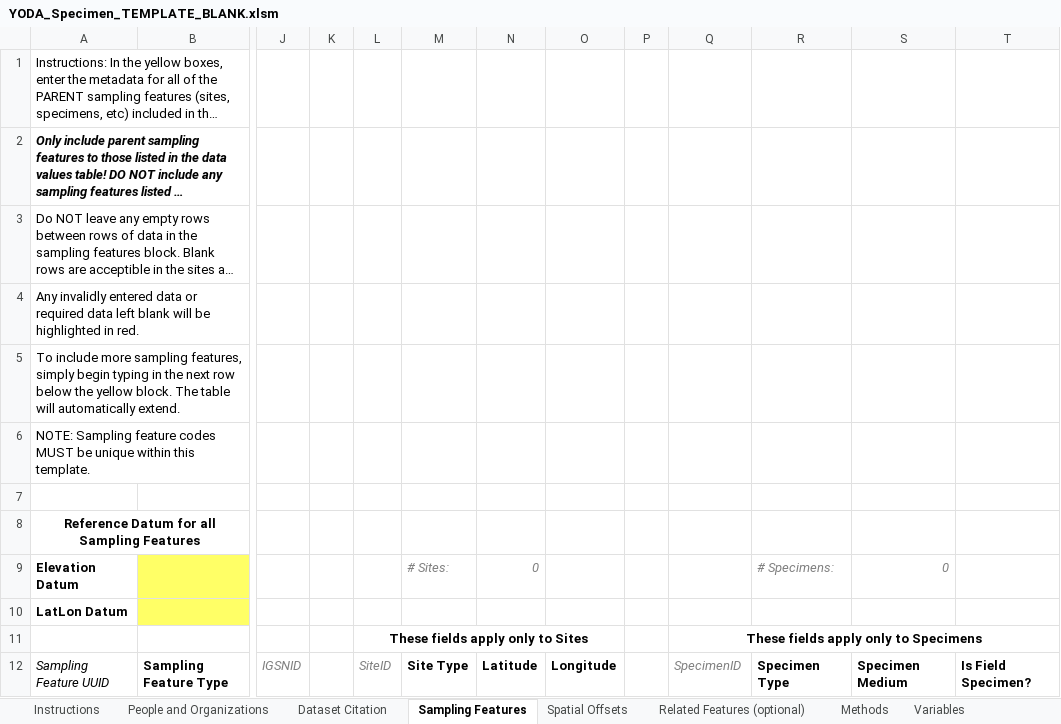
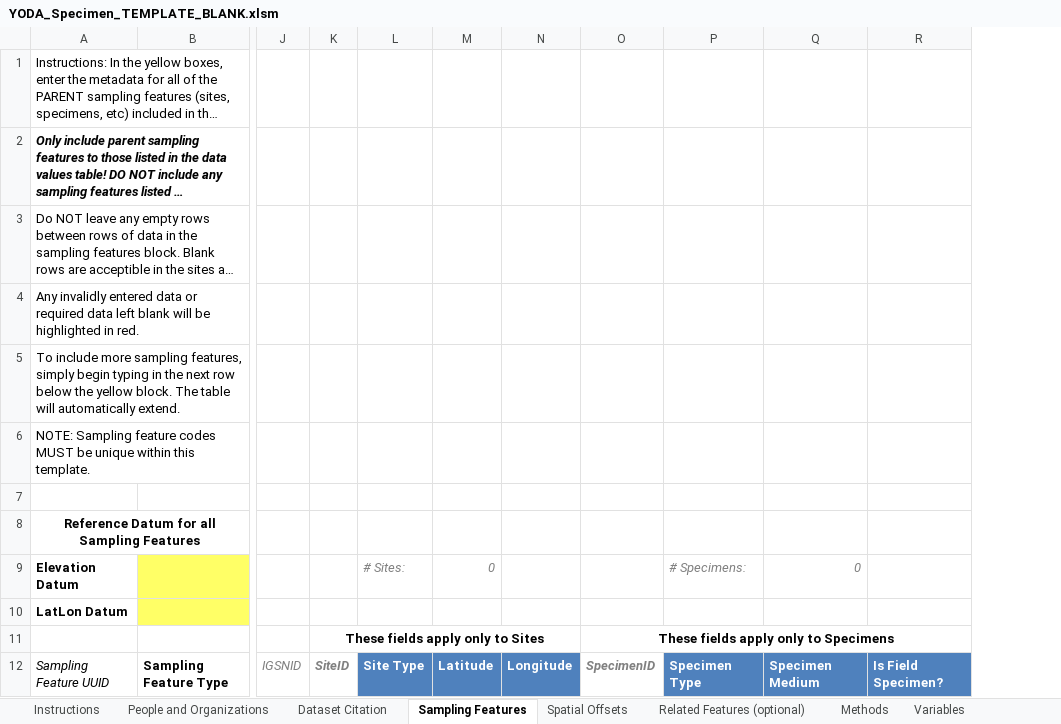
Before and after one commit to ODM2/YODA-File, an Excel workbook: ExcelTemplates/Prototypes/YODA_Specimen_TEMPLATE_BLANK.xlsm, sheet Sampling Features, drawn as a sheet; only a part is shown, gaps mark what is left out; long unchanged cells end in …; values as stored, in another font and other column widths than the file's, no borders; conditional formats and table styles not drawn; removed rows and columns are numbered as before the commit, all else as after; the diff names each change by its address in the sheet, - before the commit and + after, or states it on an @@ line.

```diff
--- a/ExcelTemplates/Prototypes/YODA_Specimen_TEMPLATE_BLANK.xlsm (sheet Sampling Features)
+++ b/ExcelTemplates/Prototypes/YODA_Specimen_TEMPLATE_BLANK.xlsm (sheet Sampling Features)
-column K, empty
-column P, empty
-K12 bold: off
+K12 bold: on
@@ L12:N12 fill: none → #4F81BD, text colour: black → #FFFFFF @@
-O12 bold: off
+O12 bold: on
@@ P12:R12 fill: none → #4F81BD, text colour: black → #FFFFFF @@
```
Also changed, not shown: sheet YODA File, sheet Instructions, formulas that keep their value, ExcelTemplates/Prototypes/YODA_Specimen_TEMPLATE_WORKING.xlsm, ExcelTemplates/Prototypes/YODA_TimeSeries_TEMPLATE_BLANK.xlsm, 1 other file.
